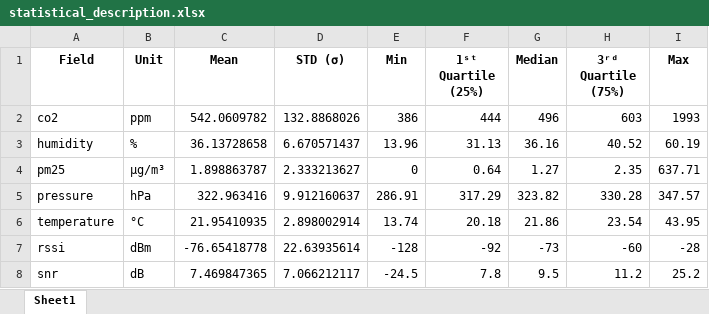
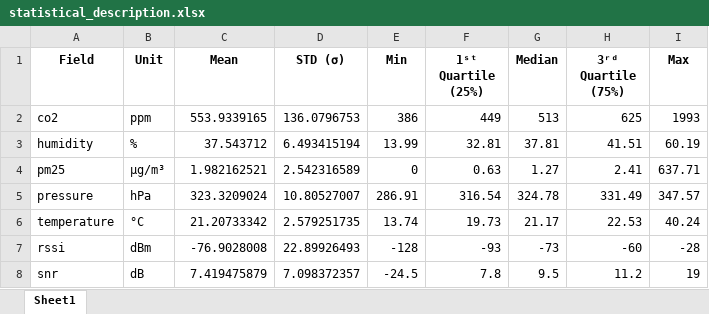
Before and after one commit to nahshonmokua/LoRaWAN-Indoor-Path-Loss-Modelling-with-MultiWall-Environment-Factors, an Excel workbook: statistical_description.xlsx, sheet Sheet1, drawn as a sheet; only a part is shown; values as stored, in another font and other column widths than the file's, no borders; the diff covers the shown part only; the diff names each change by its address in the sheet, - before the commit and + after, or states it on an @@ line.

```diff
--- a/statistical_description.xlsx (sheet Sheet1)
+++ b/statistical_description.xlsx (sheet Sheet1)
-C2 (Mean): 542.0609782
+C2 (Mean): 553.9339165
-D2 (STD (σ)): 132.8868026
+D2 (STD (σ)): 136.0796753
-F2 (1ˢᵗ Quartile (25%)): 444
+F2 (1ˢᵗ Quartile (25%)): 449
-G2 (Median): 496
+G2 (Median): 513
-H2 (3ʳᵈ Quartile (75%)): 603
+H2 (3ʳᵈ Quartile (75%)): 625
-C3 (Mean): 36.13728658
+C3 (Mean): 37.543712
-D3 (STD (σ)): 6.670571437
+D3 (STD (σ)): 6.493415194
-E3 (Min): 13.96
+E3 (Min): 13.99
-F3 (1ˢᵗ Quartile (25%)): 31.13
+F3 (1ˢᵗ Quartile (25%)): 32.81
-G3 (Median): 36.16
+G3 (Median): 37.81
-H3 (3ʳᵈ Quartile (75%)): 40.52
+H3 (3ʳᵈ Quartile (75%)): 41.51
-C4 (Mean): 1.898863787
+C4 (Mean): 1.982162521
-D4 (STD (σ)): 2.333213627
+D4 (STD (σ)): 2.542316589
-F4 (1ˢᵗ Quartile (25%)): 0.64
+F4 (1ˢᵗ Quartile (25%)): 0.63
-H4 (3ʳᵈ Quartile (75%)): 2.35
+H4 (3ʳᵈ Quartile (75%)): 2.41
-C5 (Mean): 322.963416
+C5 (Mean): 323.3209024
-D5 (STD (σ)): 9.912160637
+D5 (STD (σ)): 10.80527007
-F5 (1ˢᵗ Quartile (25%)): 317.29
+F5 (1ˢᵗ Quartile (25%)): 316.54
-G5 (Median): 323.82
+G5 (Median): 324.78
-H5 (3ʳᵈ Quartile (75%)): 330.28
+H5 (3ʳᵈ Quartile (75%)): 331.49
-C6 (Mean): 21.95410935
+C6 (Mean): 21.20733342
-D6 (STD (σ)): 2.898002914
+D6 (STD (σ)): 2.579251735
-F6 (1ˢᵗ Quartile (25%)): 20.18
+F6 (1ˢᵗ Quartile (25%)): 19.73
-G6 (Median): 21.86
+G6 (Median): 21.17
-H6 (3ʳᵈ Quartile (75%)): 23.54
+H6 (3ʳᵈ Quartile (75%)): 22.53
-I6 (Max): 43.95
+I6 (Max): 40.24
-C7 (Mean): -76.65418778
+C7 (Mean): -76.9028008
-D7 (STD (σ)): 22.63935614
+D7 (STD (σ)): 22.89926493
-F7 (1ˢᵗ Quartile (25%)): -92
+F7 (1ˢᵗ Quartile (25%)): -93
-C8 (Mean): 7.469847365
+C8 (Mean): 7.419475879
-D8 (STD (σ)): 7.066212117
+D8 (STD (σ)): 7.098372357
-I8 (Max): 25.2
+I8 (Max): 19
```
Also changed, not shown: 23 edited cells elsewhere in this sheet, 4 other files.
